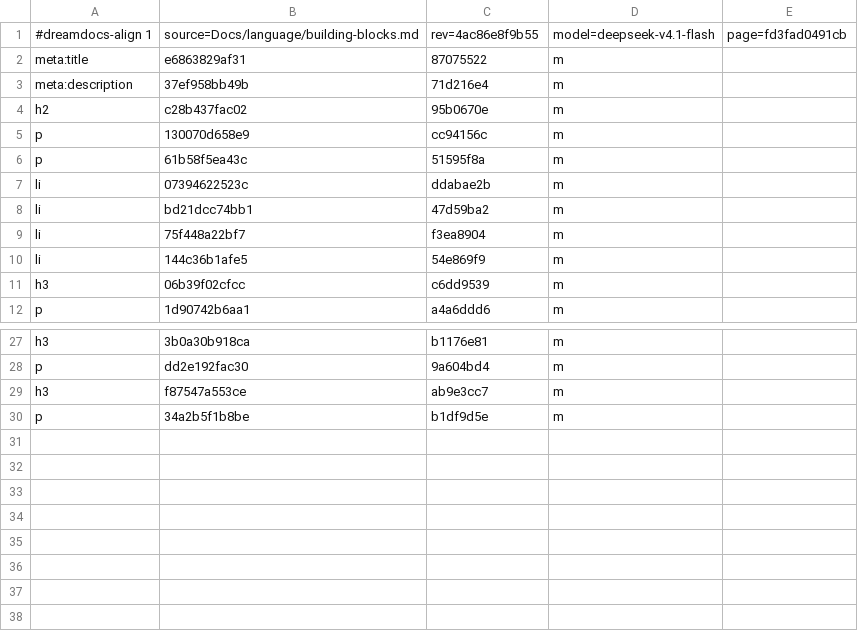
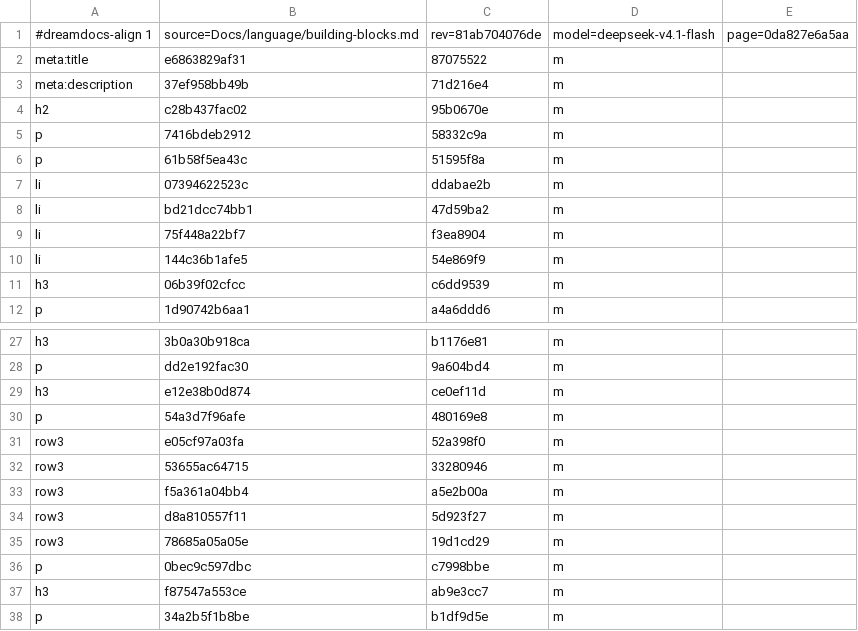
Before and after one commit to TypeDreamMoon/DreamGUI, a TSV file: Docs/zh-CN/.align/language/building-blocks.md.tsv, drawn as a sheet; only a part is shown, gaps mark what is left out.

```diff
--- a/Docs/zh-CN/.align/language/building-blocks.md.tsv
+++ b/Docs/zh-CN/.align/language/building-blocks.md.tsv
@@ -1,2 +1,2 @@
-#dreamdocs-align 1	source=Docs/language/building-blocks.md	rev=4ac86e8f9b55	model=deepseek-v4.1-flash	page=fd3fad0491cb
+#dreamdocs-align 1	source=Docs/language/building-blocks.md	rev=81ab704076de	model=deepseek-v4.1-flash	page=0da827e6a5aa
 meta:title	e6863829af31	87075522	m
@@ -4,3 +4,3 @@ meta:description	37ef958bb49b	71d216e4	m
 h2	c28b437fac02	95b0670e	m
-p	130070d658e9	cc94156c	m
+p	7416bdeb2912	58332c9a	m
 p	61b58f5ea43c	51595f8a	m
@@ -28,2 +28,10 @@ h3	3b0a30b918ca	b1176e81	m
 p	dd2e192fac30	9a604bd4	m
+h3	e12e38b0d874	ce0ef11d	m
+p	54a3d7f96afe	480169e8	m
+row3	e05cf97a03fa	52a398f0	m
+row3	53655ac64715	33280946	m
+row3	f5a361a04bb4	a5e2b00a	m
+row3	d8a810557f11	5d923f27	m
+row3	78685a05a05e	19d1cd29	m
+p	0bec9c597dbc	c7998bbe	m
 h3	f87547a553ce	ab9e3cc7	m
```
Also changed, not shown: Docs/zh-CN/.align/concepts/input.md.tsv, Docs/zh-CN/.align/concepts/widget-blueprints.md.tsv, 33 other files.
